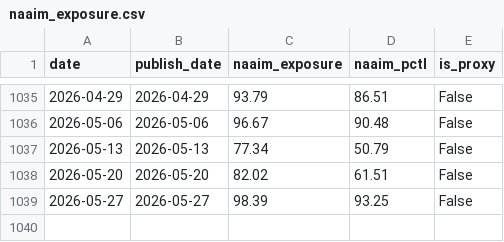
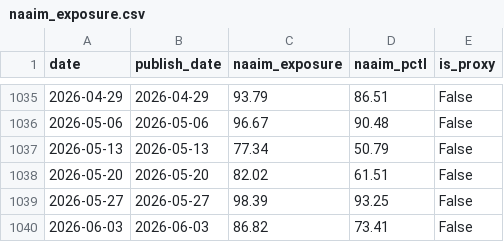
Before and after one commit to wishlidong-afk/hermes, a CSV file: src/hermes_escape_top/data/soft_history/naaim_exposure.csv, drawn as a sheet; only a part is shown, gaps mark what is left out; the diff names each change by its address in the sheet, - before the commit and + after, or states it on an @@ line.

```diff
--- a/src/hermes_escape_top/data/soft_history/naaim_exposure.csv
+++ b/src/hermes_escape_top/data/soft_history/naaim_exposure.csv
+row 1040: 2026-06-03 | 2026-06-03 | 86.82 | 73.41 | False
```
Also changed, not shown: 16 other files.
